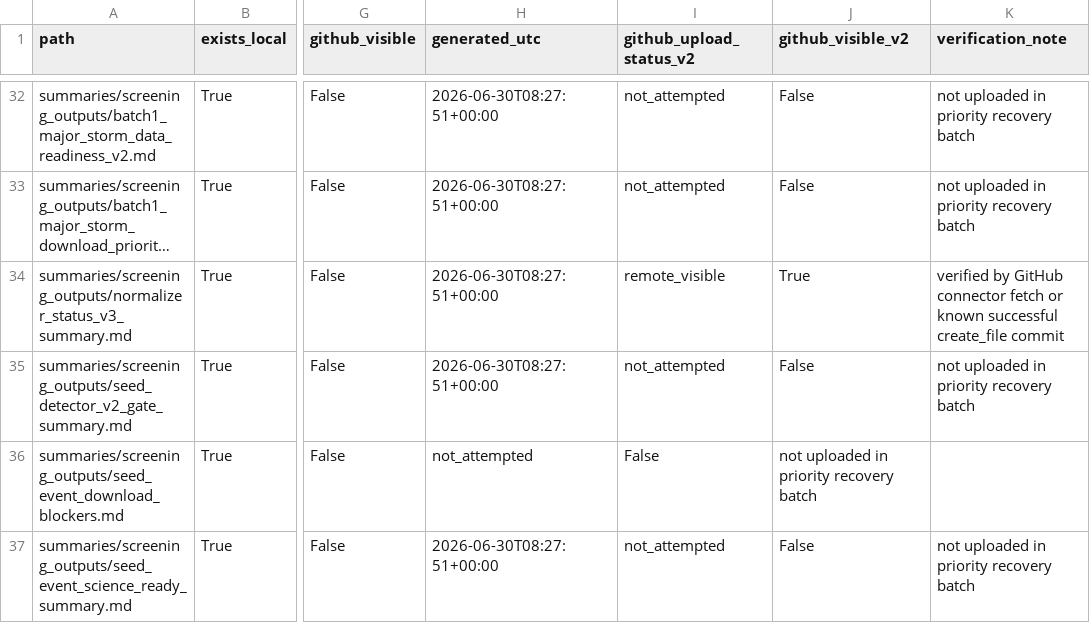
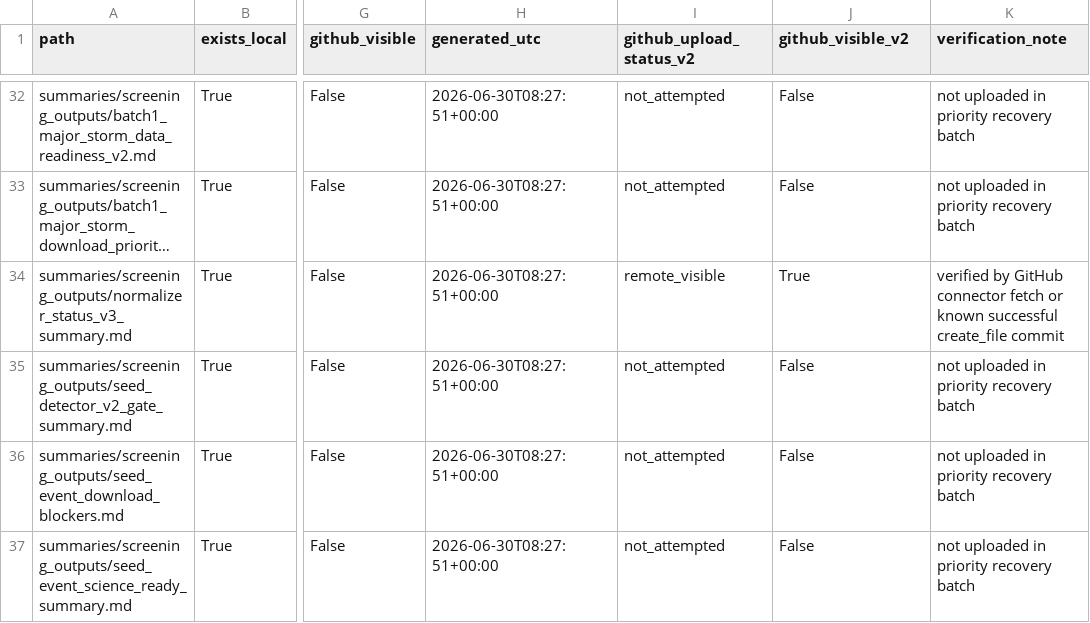
Before and after one commit to caotianyu123456/saps-on2-observation-records-20150317, a CSV file: docs_index/next_stage_after_20260629_upload_verification_manifest_v2.csv, drawn as a sheet; only a part is shown, gaps mark what is left out; long unchanged cells end in …; the diff names each change by its address in the sheet, - before the commit and + after, or states it on an @@ line.

Commit message:
Correct upload verification manifest v2 from local artifact

```diff
--- a/docs_index/next_stage_after_20260629_upload_verification_manifest_v2.csv
+++ b/docs_index/next_stage_after_20260629_upload_verification_manifest_v2.csv
-H36 (generated_utc): not_attempted
+H36 (generated_utc): 2026-06-30T08:27:51+00:00
-I36 (github_upload_status_v2): False
+I36 (github_upload_status_v2): not_attempted
-J36 (github_visible_v2): not uploaded in priority recovery batch
+J36 (github_visible_v2): False
-K36 (verification_note): (empty)
+K36 (verification_note): not uploaded in priority recovery batch
```
